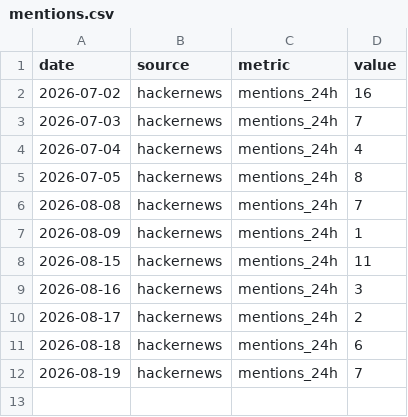
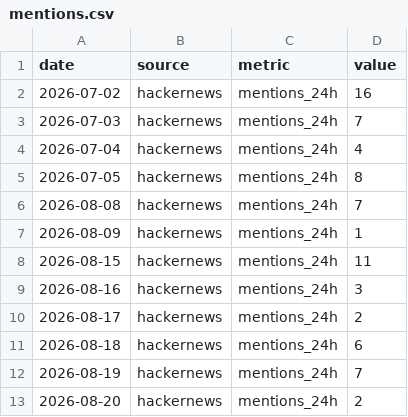
Before and after one commit to EdenK28/gta6-marketing-teardown, a CSV file: data/mentions.csv, drawn as a sheet.

```diff
--- a/data/mentions.csv
+++ b/data/mentions.csv
@@ -12 +12,2 @@ date,source,metric,value
 2026-08-19,hackernews,mentions_24h,7
+2026-08-20,hackernews,mentions_24h,2
```
Also changed, not shown: data/google_trends.csv, data/wikipedia_pageviews.csv.
